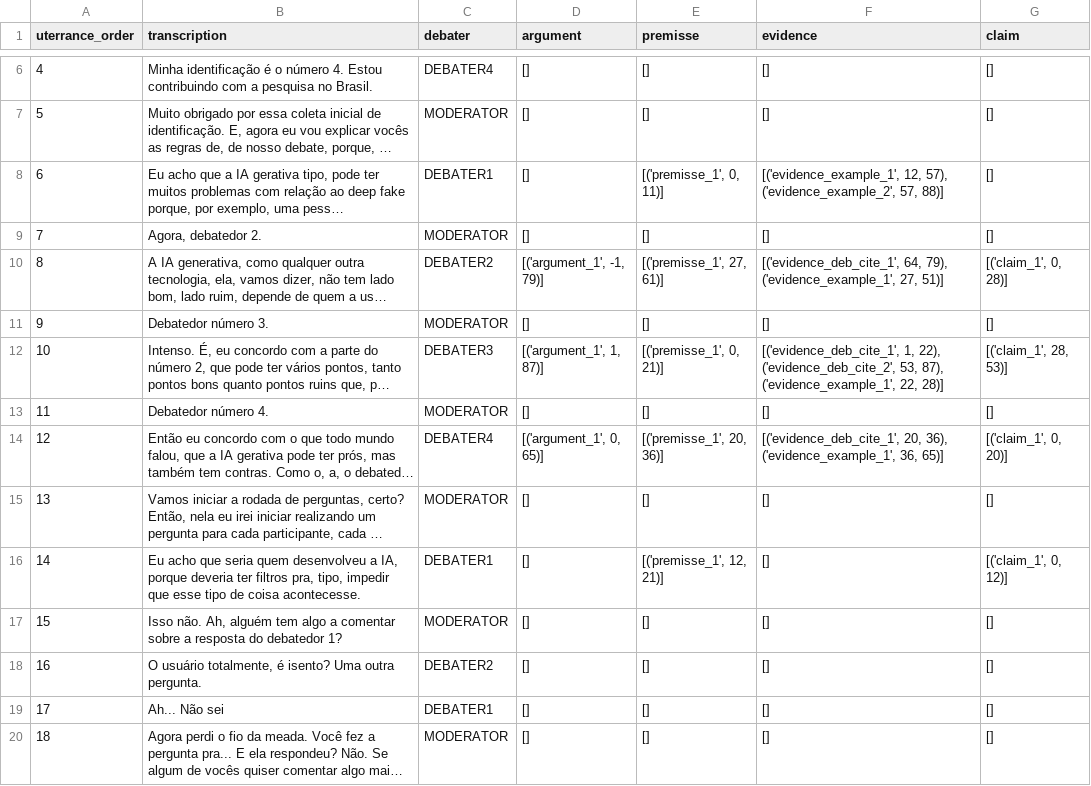
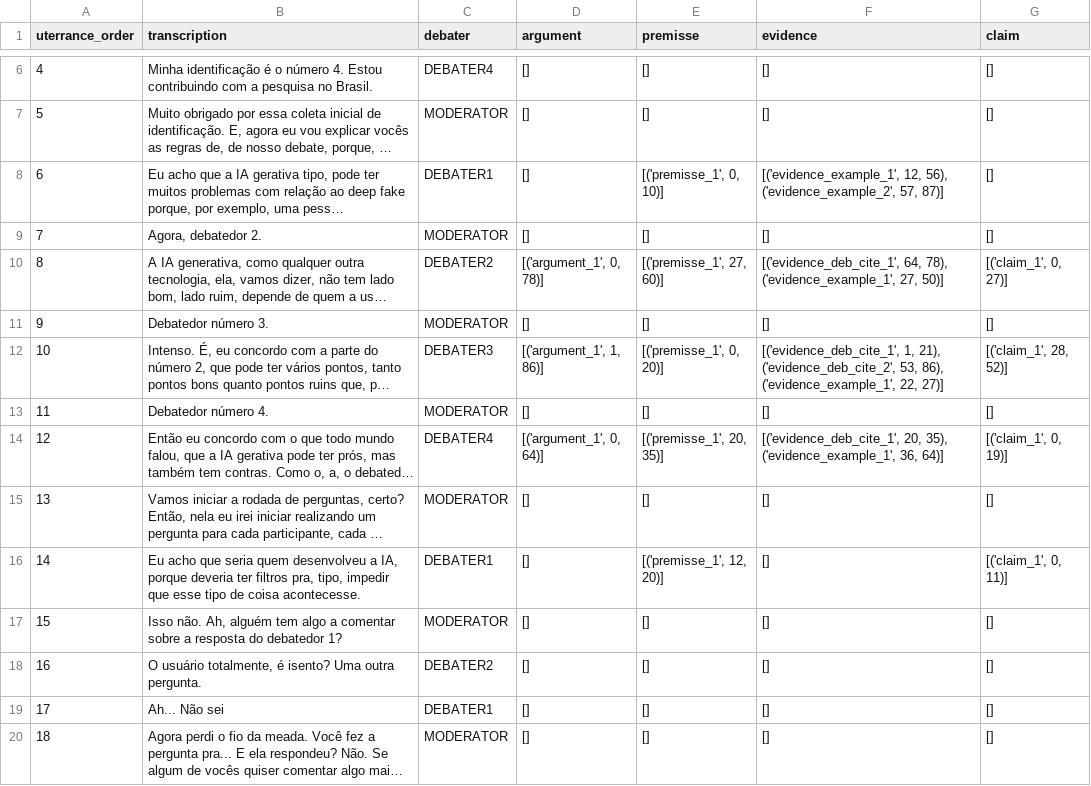
Before and after one commit to AINDA-Project-UFCG/argument-mining-data, a CSV file: debate7_argument_data.csv, drawn as a sheet; only a part is shown, gaps mark what is left out; long unchanged cells end in …; the diff covers the shown part only; the diff names each change by its address in the sheet, - before the commit and + after, or states it on an @@ line.

```diff
--- a/debate7_argument_data.csv
+++ b/debate7_argument_data.csv
-E8 (premisse): [('premisse_1', 0, 11)]
+E8 (premisse): [('premisse_1', 0, 10)]
-F8 (evidence): [('evidence_example_1', 12, 57), ('evidence_example_2', 57, 88)]
+F8 (evidence): [('evidence_example_1', 12, 56), ('evidence_example_2', 57, 87)]
-D10 (argument): [('argument_1', -1, 79)]
+D10 (argument): [('argument_1', 0, 78)]
-E10 (premisse): [('premisse_1', 27, 61)]
+E10 (premisse): [('premisse_1', 27, 60)]
-F10 (evidence): [('evidence_deb_cite_1', 64, 79), ('evidence_example_1', 27, 51)]
+F10 (evidence): [('evidence_deb_cite_1', 64, 78), ('evidence_example_1', 27, 50)]
-G10 (claim): [('claim_1', 0, 28)]
+G10 (claim): [('claim_1', 0, 27)]
-D12 (argument): [('argument_1', 1, 87)]
+D12 (argument): [('argument_1', 1, 86)]
-E12 (premisse): [('premisse_1', 0, 21)]
+E12 (premisse): [('premisse_1', 0, 20)]
-F12 (evidence): [('evidence_deb_cite_1', 1, 22), ('evidence_deb_cite_2', 53, 87), ('evidence_example_1', 22, 28)]
+F12 (evidence): [('evidence_deb_cite_1', 1, 21), ('evidence_deb_cite_2', 53, 86), ('evidence_example_1', 22, 27)]
-G12 (claim): [('claim_1', 28, 53)]
+G12 (claim): [('claim_1', 28, 52)]
-D14 (argument): [('argument_1', 0, 65)]
+D14 (argument): [('argument_1', 0, 64)]
-E14 (premisse): [('premisse_1', 20, 36)]
+E14 (premisse): [('premisse_1', 20, 35)]
-F14 (evidence): [('evidence_deb_cite_1', 20, 36), ('evidence_example_1', 36, 65)]
+F14 (evidence): [('evidence_deb_cite_1', 20, 35), ('evidence_example_1', 36, 64)]
-G14 (claim): [('claim_1', 0, 20)]
+G14 (claim): [('claim_1', 0, 19)]
-E16 (premisse): [('premisse_1', 12, 21)]
+E16 (premisse): [('premisse_1', 12, 20)]
-G16 (claim): [('claim_1', 0, 12)]
+G16 (claim): [('claim_1', 0, 11)]
```
Also changed, not shown: 35 edited cells elsewhere in this file, debate16_argument_data.csv, debate1_argument_data.csv, 6 other files.
